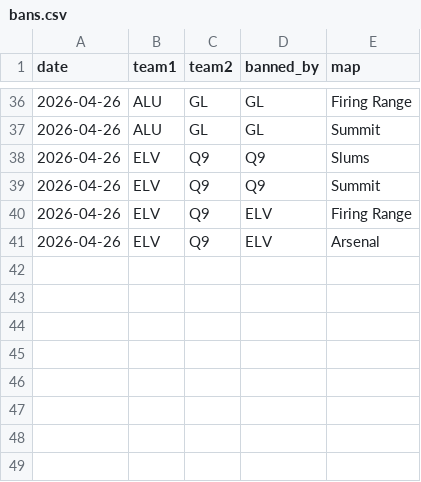
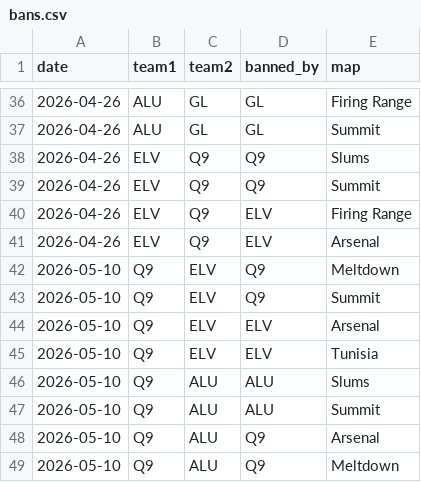
Before and after one commit to anshxl/cdm_stats, a CSV file: data/s1/bans.csv, drawn as a sheet; only a part is shown, gaps mark what is left out; the diff names each change by its address in the sheet, - before the commit and + after, or states it on an @@ line.

```diff
--- a/data/s1/bans.csv
+++ b/data/s1/bans.csv
+row 42: 2026-05-10 | Q9 | ELV | Q9 | Meltdown
+row 43: 2026-05-10 | Q9 | ELV | Q9 | Summit
+row 44: 2026-05-10 | Q9 | ELV | ELV | Arsenal
+row 45: 2026-05-10 | Q9 | ELV | ELV | Tunisia
+row 46: 2026-05-10 | Q9 | ALU | ALU | Slums
+row 47: 2026-05-10 | Q9 | ALU | ALU | Summit
+row 48: 2026-05-10 | Q9 | ALU | Q9 | Arsenal
+row 49: 2026-05-10 | Q9 | ALU | Q9 | Meltdown
```
Also changed, not shown: data/s1/playoffs.csv, 1 other file.
